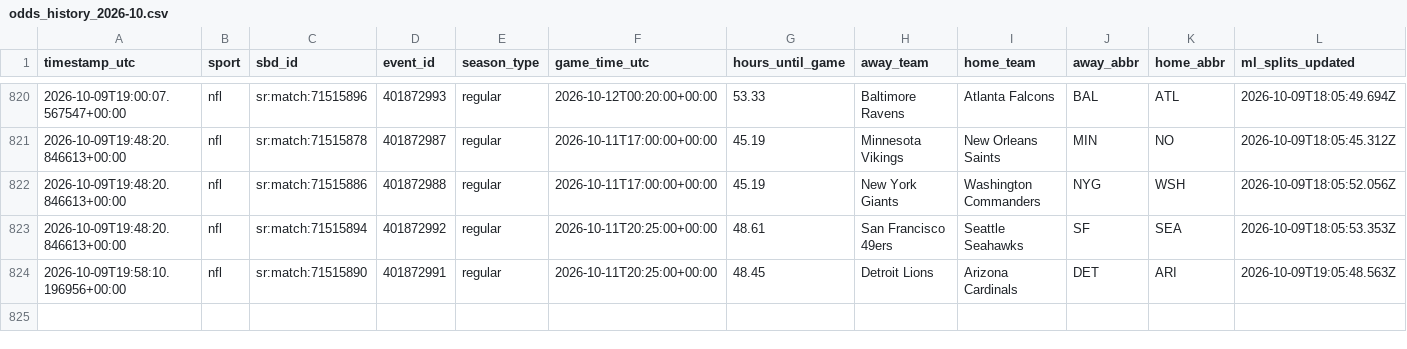
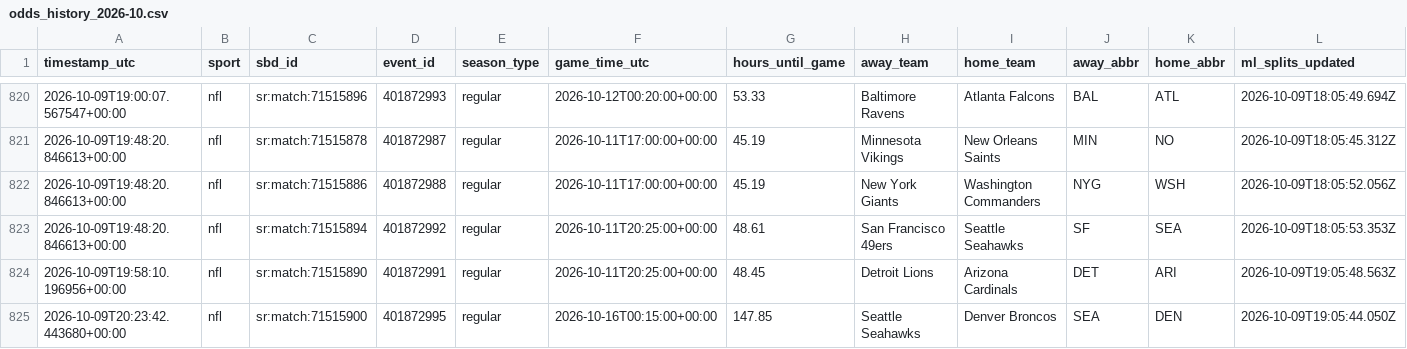
Before and after one commit to fallking123/money-flow-tracker, a CSV file: docs/data/nfl/odds_history_2026-10.csv, drawn as a sheet; only a part is shown, gaps mark what is left out; rows hold the shown columns only; the diff names each change by its address in the sheet, - before the commit and + after, or states it on an @@ line.

```diff
--- a/docs/data/nfl/odds_history_2026-10.csv
+++ b/docs/data/nfl/odds_history_2026-10.csv
+row 825: 2026-10-09T20:23:42.443680+00:00 | nfl | sr:match:71515900 | 401872995 | regular | 2026-10-16T00:15:00+00:00 | 147.85 | Seattle Seahawks | Denver Broncos | SEA | DEN | 2026-10-09T19:05:44.050Z
```
Also changed, not shown: docs/data/mlb/model_picks.csv, docs/data/nfl/model_picks.csv, 9 other files.
